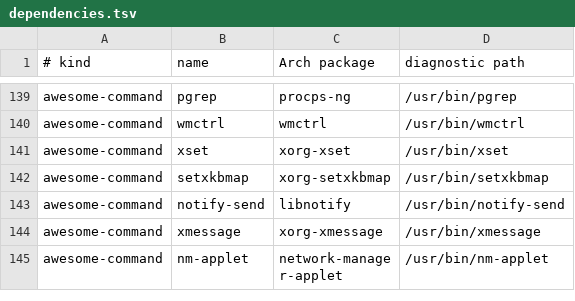
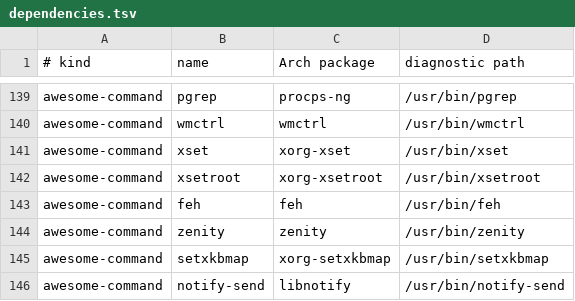
Before and after one commit to andresvegara/wm, a TSV file: scripts/dependencies.tsv, drawn as a sheet; only a part is shown, gaps mark what is left out; the shorter side is filled out with more unchanged rows; the diff names each change by its address in the sheet, - before the commit and + after, or states it on an @@ line.

Commit message:
Share wallpaper storage with Awesome

```diff
--- a/scripts/dependencies.tsv
+++ b/scripts/dependencies.tsv
+row 142: awesome-command | xsetroot | xorg-xsetroot | /usr/bin/xsetroot
+row 143: awesome-command | feh | feh | /usr/bin/feh
+row 144: awesome-command | zenity | zenity | /usr/bin/zenity
```
Also changed, not shown: 4 other files.
